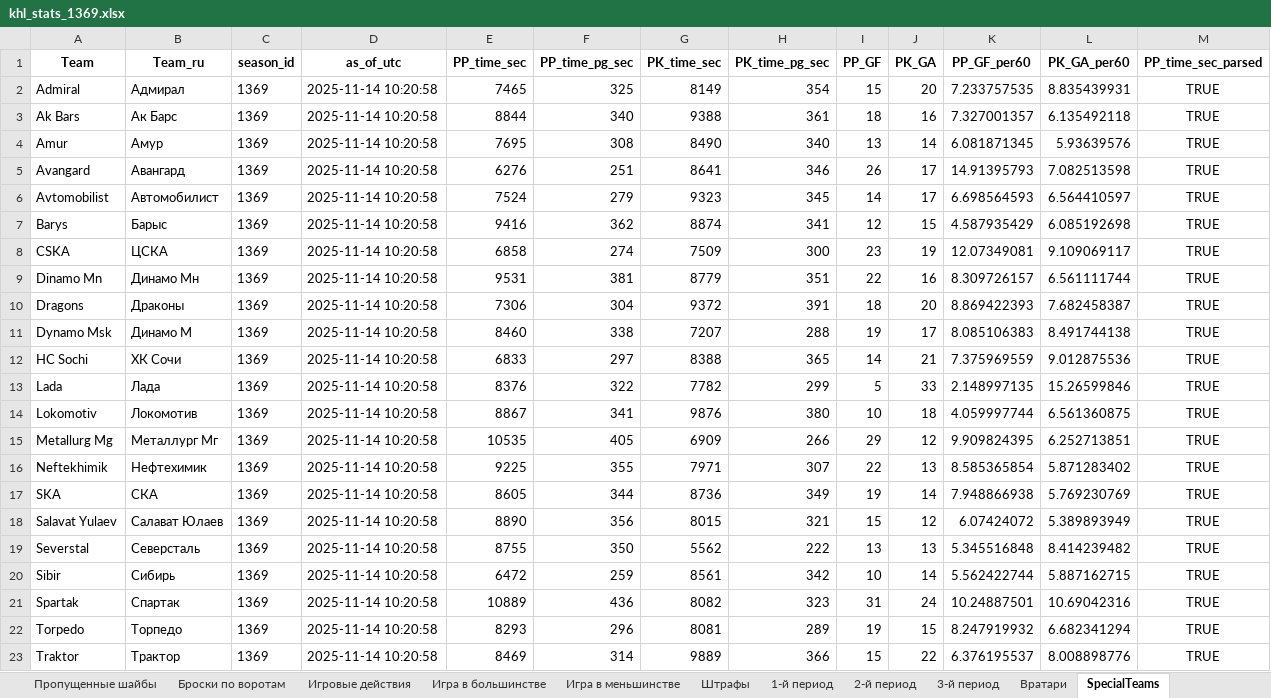
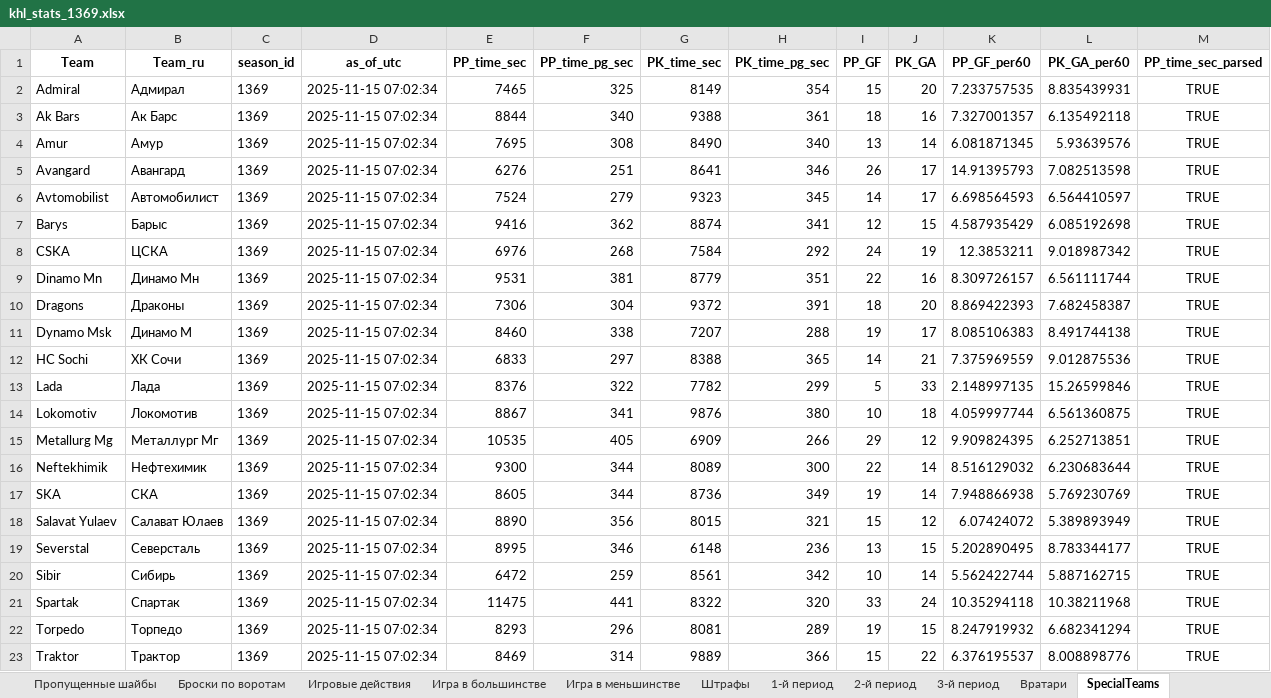
Before and after one commit to GG-Andrew/khl-cloud-results, an Excel workbook: khl/khl_stats_1369.xlsx, sheet SpecialTeams, drawn as a sheet; only a part is shown; values as stored, in another font and other column widths than the file's, no borders; the diff names each change by its address in the sheet, - before the commit and + after, or states it on an @@ line.

```diff
--- a/khl/khl_stats_1369.xlsx (sheet SpecialTeams)
+++ b/khl/khl_stats_1369.xlsx (sheet SpecialTeams)
-D2:D23 (as_of_utc): 2025-11-14 10:20:58
+D2:D23 (as_of_utc): 2025-11-15 07:02:34
-E8 (PP_time_sec): 6858
+E8 (PP_time_sec): 6976
-F8 (PP_time_pg_sec): 274
+F8 (PP_time_pg_sec): 268
-G8 (PK_time_sec): 7509
+G8 (PK_time_sec): 7584
-H8 (PK_time_pg_sec): 300
+H8 (PK_time_pg_sec): 292
-I8 (PP_GF): 23
+I8 (PP_GF): 24
-K8 (PP_GF_per60): 12.07349081
+K8 (PP_GF_per60): 12.3853211
-L8 (PK_GA_per60): 9.109069117
+L8 (PK_GA_per60): 9.018987342
-E16 (PP_time_sec): 9225
+E16 (PP_time_sec): 9300
-F16 (PP_time_pg_sec): 355
+F16 (PP_time_pg_sec): 344
-G16 (PK_time_sec): 7971
+G16 (PK_time_sec): 8089
-H16 (PK_time_pg_sec): 307
+H16 (PK_time_pg_sec): 300
-J16 (PK_GA): 13
+J16 (PK_GA): 14
-K16 (PP_GF_per60): 8.585365854
+K16 (PP_GF_per60): 8.516129032
-L16 (PK_GA_per60): 5.871283402
+L16 (PK_GA_per60): 6.230683644
-E19 (PP_time_sec): 8755
+E19 (PP_time_sec): 8995
-F19 (PP_time_pg_sec): 350
+F19 (PP_time_pg_sec): 346
-G19 (PK_time_sec): 5562
+G19 (PK_time_sec): 6148
-H19 (PK_time_pg_sec): 222
+H19 (PK_time_pg_sec): 236
-J19 (PK_GA): 13
+J19 (PK_GA): 15
-K19 (PP_GF_per60): 5.345516848
+K19 (PP_GF_per60): 5.202890495
-L19 (PK_GA_per60): 8.414239482
+L19 (PK_GA_per60): 8.783344177
-E21 (PP_time_sec): 10889
+E21 (PP_time_sec): 11475
-F21 (PP_time_pg_sec): 436
+F21 (PP_time_pg_sec): 441
-G21 (PK_time_sec): 8082
+G21 (PK_time_sec): 8322
-H21 (PK_time_pg_sec): 323
+H21 (PK_time_pg_sec): 320
-I21 (PP_GF): 31
+I21 (PP_GF): 33
-K21 (PP_GF_per60): 10.24887501
+K21 (PP_GF_per60): 10.35294118
-L21 (PK_GA_per60): 10.69042316
+L21 (PK_GA_per60): 10.38211968
```
Also changed, not shown: sheet Игра в меньшинстве, sheet Заброшенные шайбы, sheet 1-й период, sheet 3-й период, sheet 2-й период, sheet Пропущенные шайбы, 5 more sheets, other sheet tabs, khl/Form-5_Games_actaul.xlsx, khl/Form-5_Games_home_away.xlsx, 8 other files.
